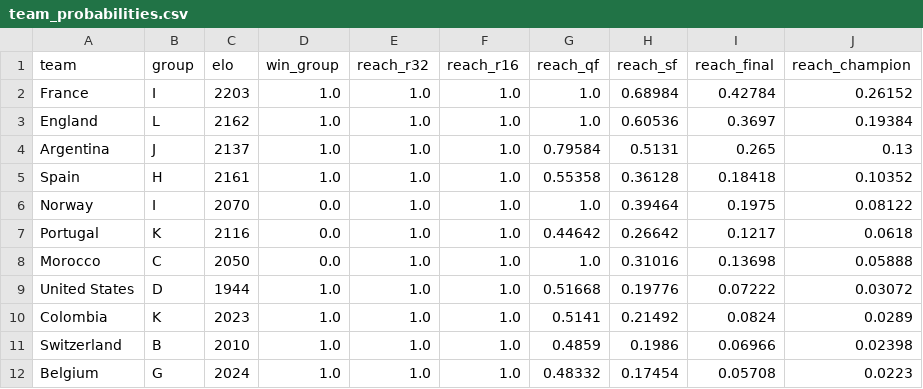
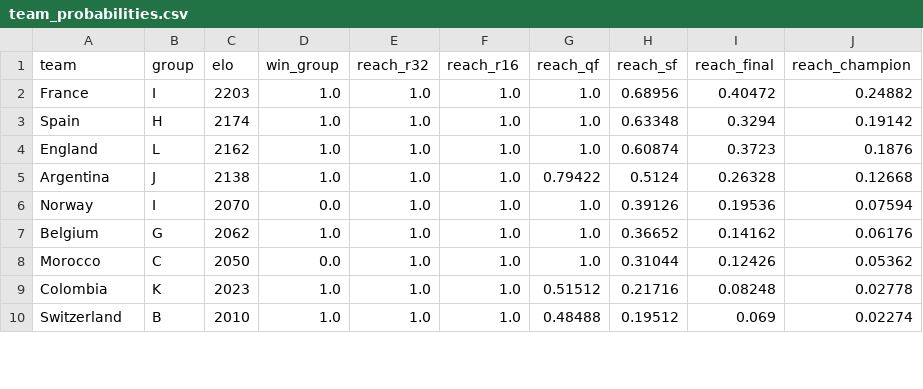
Before and after one commit to wcawleyortega-collab/worldcup-2026-model, a CSV file: outputs/team_probabilities.csv, drawn as a sheet; only a part is shown; the diff covers the shown part only.

```diff
--- a/outputs/team_probabilities.csv
+++ b/outputs/team_probabilities.csv
@@ -1,12 +1,10 @@
 team,group,elo,win_group,reach_r32,reach_r16,reach_qf,reach_sf,reach_final,reach_champion
-France,I,2203,1.0,1.0,1.0,1.0,0.68984,0.42784,0.26152
-England,L,2162,1.0,1.0,1.0,1.0,0.60536,0.3697,0.19384
-Argentina,J,2137,1.0,1.0,1.0,0.79584,0.5131,0.265,0.13
-Spain,H,2161,1.0,1.0,1.0,0.55358,0.36128,0.18418,0.10352
-Norway,I,2070,0.0,1.0,1.0,1.0,0.39464,0.1975,0.08122
-Portugal,K,2116,0.0,1.0,1.0,0.44642,0.26642,0.1217,0.0618
-Morocco,C,2050,0.0,1.0,1.0,1.0,0.31016,0.13698,0.05888
-United States,D,1944,1.0,1.0,1.0,0.51668,0.19776,0.07222,0.03072
-Colombia,K,2023,1.0,1.0,1.0,0.5141,0.21492,0.0824,0.0289
-Switzerland,B,2010,1.0,1.0,1.0,0.4859,0.1986,0.06966,0.02398
-Belgium,G,2024,1.0,1.0,1.0,0.48332,0.17454,0.05708,0.0223
+France,I,2203,1.0,1.0,1.0,1.0,0.68956,0.40472,0.24882
+Spain,H,2174,1.0,1.0,1.0,1.0,0.63348,0.3294,0.19142
+England,L,2162,1.0,1.0,1.0,1.0,0.60874,0.3723,0.1876
+Argentina,J,2138,1.0,1.0,1.0,0.79422,0.5124,0.26328,0.12668
+Norway,I,2070,0.0,1.0,1.0,1.0,0.39126,0.19536,0.07594
+Belgium,G,2062,1.0,1.0,1.0,1.0,0.36652,0.14162,0.06176
+Morocco,C,2050,0.0,1.0,1.0,1.0,0.31044,0.12426,0.05362
+Colombia,K,2023,1.0,1.0,1.0,0.51512,0.21716,0.08248,0.02778
+Switzerland,B,2010,1.0,1.0,1.0,0.48488,0.19512,0.069,0.02274
```
Also changed, not shown: 4 added rows, 2 removed rows, 3 moved rows and 15 edited cells elsewhere in this file, outputs/history.csv, 5 other files.
